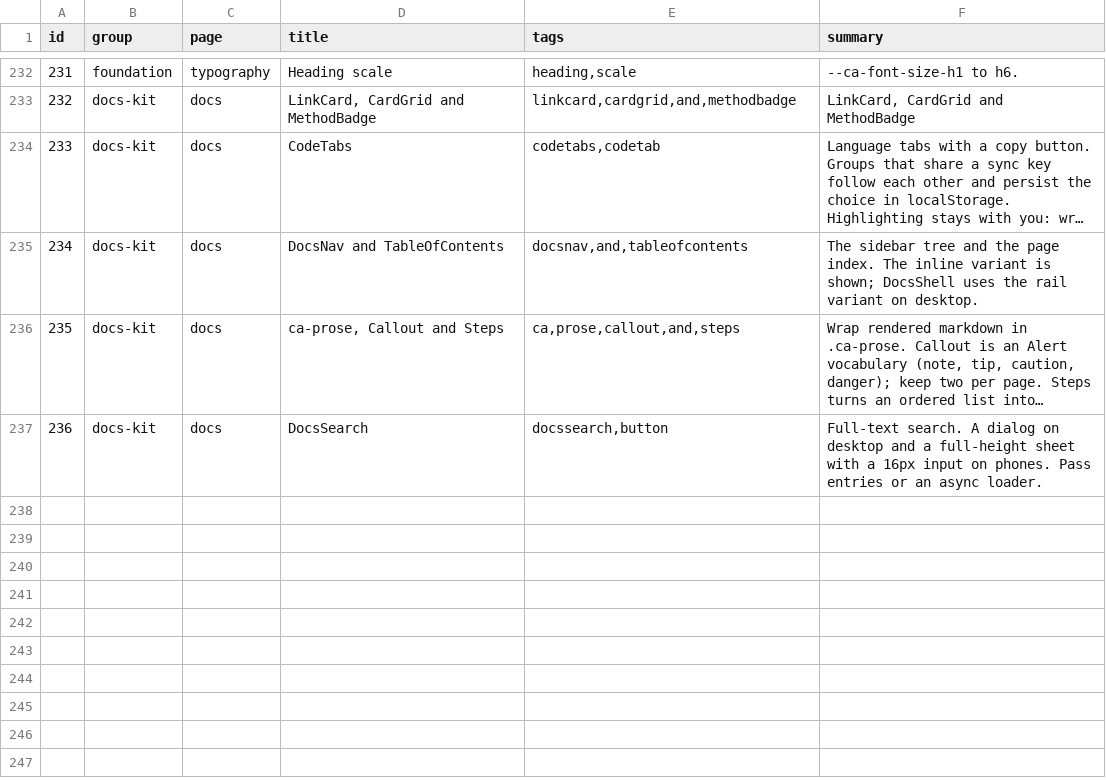
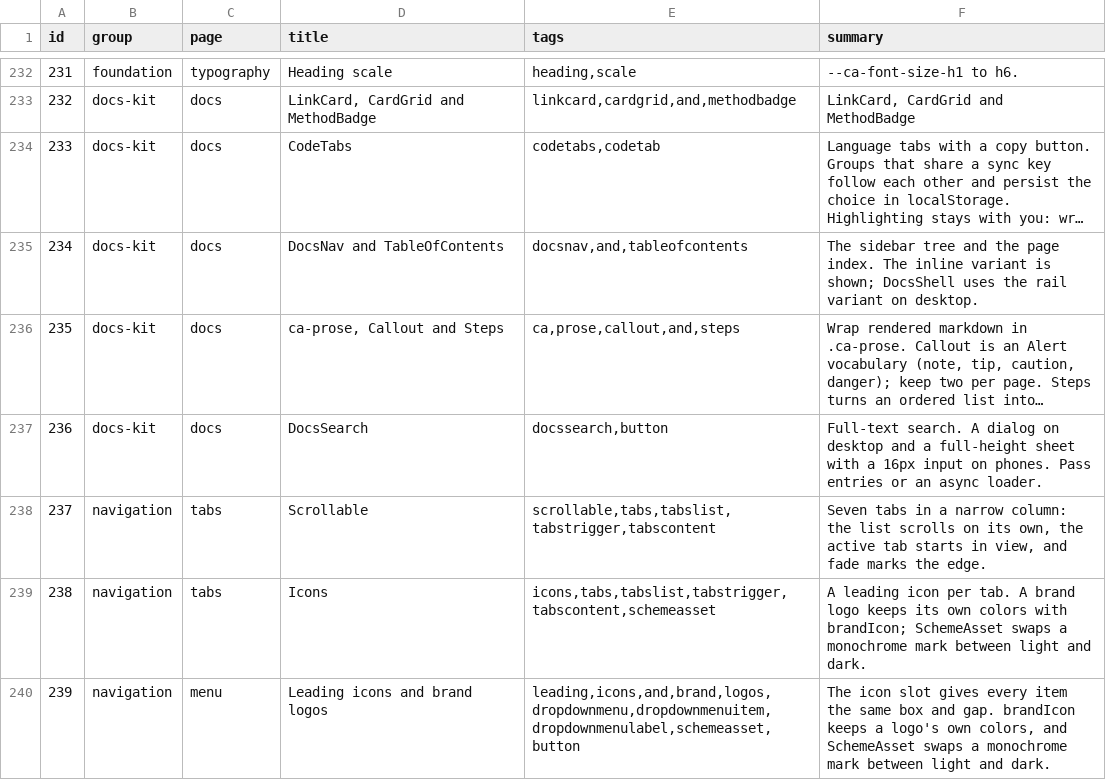
Before and after one commit to FabioHAraujo/ui, a TSV file: site/public/api/v1/en/catalog.tsv, drawn as a sheet; only a part is shown, gaps mark what is left out; long unchanged cells end in …; the diff names each change by its address in the sheet, - before the commit and + after, or states it on an @@ line.

Commit message:
feat: tabsList scrolls on phones, icon slot and brand logos in Tabs and DropdownMenu (#190, #194) (#236)
* chore: start #190

* feat(tabs): TabsList scrolls on its own, keeps intrinsic width (#190)

* feat(menu): leading icon slot, brandIcon and SchemeAsset for menus and tabs (#194)

* chore: regenerate lockfile and manifest after rebase

* chore: regenerate DEMOS.md for demos #237-#239 (#190)

```diff
--- a/site/public/api/v1/en/catalog.tsv
+++ b/site/public/api/v1/en/catalog.tsv
+row 238: 237 | navigation | tabs | Scrollable | scrollable,tabs,tabslist,tabstrigger,tabscontent | Seven tabs in a narrow column: the list scrolls on its own, the active tab starts in view, and fade marks the edge.
+row 239: 238 | navigation | tabs | Icons | icons,tabs,tabslist,tabstrigger,tabscontent,schemeasset | A leading icon per tab. A brand logo keeps its own colors with brandIcon; SchemeAsset swaps a monochrome mark between light and dark.
+row 240: 239 | navigation | menu | Leading icons and brand logos | leading,icons,and,brand,logos,dropdownmenu,dropdownmenuitem,dropdownmenulabel,schemeasset,button | The icon slot gives every item the same box and gap. brandIcon keeps a logo's own colors, and SchemeAsset swaps a monochrome mark between light and dark.
```
Also changed, not shown: 35 other files.
